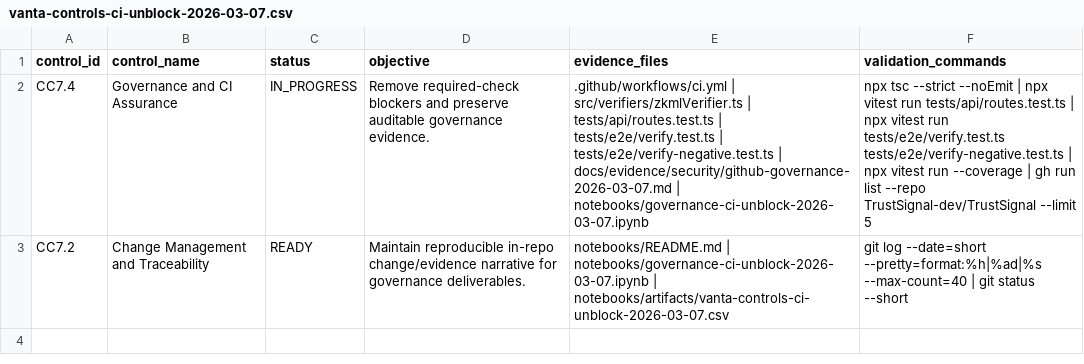
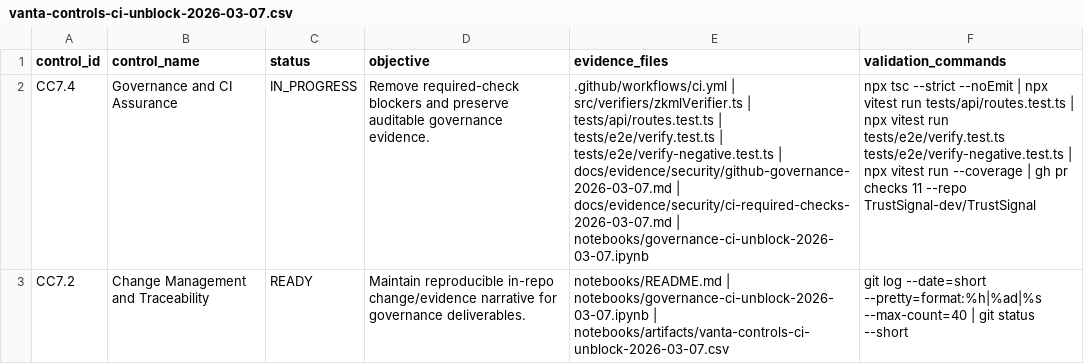
Before and after one commit to chrismaz11/TrustSignal, a CSV file: notebooks/artifacts/vanta-controls-ci-unblock-2026-03-07.csv, drawn as a sheet; the diff names each change by its address in the sheet, - before the commit and + after, or states it on an @@ line.

Commit message:
docs(governance): capture green checks and approval-gated merge status

```diff
--- a/notebooks/artifacts/vanta-controls-ci-unblock-2026-03-07.csv
+++ b/notebooks/artifacts/vanta-controls-ci-unblock-2026-03-07.csv
-E2 (evidence_files): …docs/evidence/security/github-governance-2026-03-07.md | notebooks/governance-ci-unblock-2026-03-07.ipynb
+E2 (evidence_files): …docs/evidence/security/github-governance-2026-03-07.md | docs/evidence/security/ci-required-checks-2026-03-07.md | notebooks/governance-ci-unblock-2026-03-07.ipynb
-F2 (validation_commands): …| gh run list --repo TrustSignal-dev/TrustSignal --limit 5
+F2 (validation_commands): …| gh pr checks 11 --repo TrustSignal-dev/TrustSignal
```
Also changed, not shown: notebooks/artifacts/vanta-controls-master-2026-03-07.csv, 5 other files.
